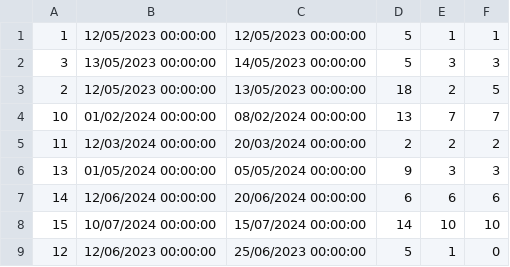
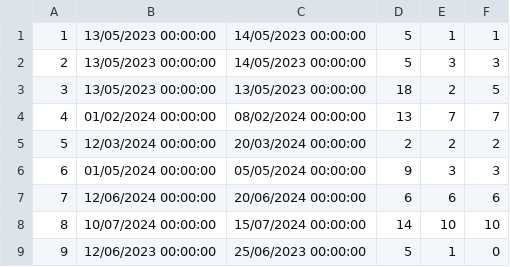
Before and after one commit to urosjevtic/SIMS-project, a CSV file: InitialProject/InitialProject/Resources/Data/accommodationReservation.csv, drawn as a sheet.

```diff
--- a/InitialProject/InitialProject/Resources/Data/accommodationReservation.csv
+++ b/InitialProject/InitialProject/Resources/Data/accommodationReservation.csv
@@ -1,9 +1,9 @@
-1|12/05/2023 00:00:00|12/05/2023 00:00:00|5|1|1
-3|13/05/2023 00:00:00|14/05/2023 00:00:00|5|3|3
-2|12/05/2023 00:00:00|13/05/2023 00:00:00|18|2|5
-10|01/02/2024 00:00:00|08/02/2024 00:00:00|13|7|7
-11|12/03/2024 00:00:00|20/03/2024 00:00:00|2|2|2
-13|01/05/2024 00:00:00|05/05/2024 00:00:00|9|3|3
-14|12/06/2024 00:00:00|20/06/2024 00:00:00|6|6|6
-15|10/07/2024 00:00:00|15/07/2024 00:00:00|14|10|10
-12|12/06/2023 00:00:00|25/06/2023 00:00:00|5|1|0
+1|13/05/2023 00:00:00|14/05/2023 00:00:00|5|1|1
+2|13/05/2023 00:00:00|14/05/2023 00:00:00|5|3|3
+3|13/05/2023 00:00:00|13/05/2023 00:00:00|18|2|5
+4|01/02/2024 00:00:00|08/02/2024 00:00:00|13|7|7
+5|12/03/2024 00:00:00|20/03/2024 00:00:00|2|2|2
+6|01/05/2024 00:00:00|05/05/2024 00:00:00|9|3|3
+7|12/06/2024 00:00:00|20/06/2024 00:00:00|6|6|6
+8|10/07/2024 00:00:00|15/07/2024 00:00:00|14|10|10
+9|12/06/2023 00:00:00|25/06/2023 00:00:00|5|1|0
```
Also changed, not shown: 5 other files.
